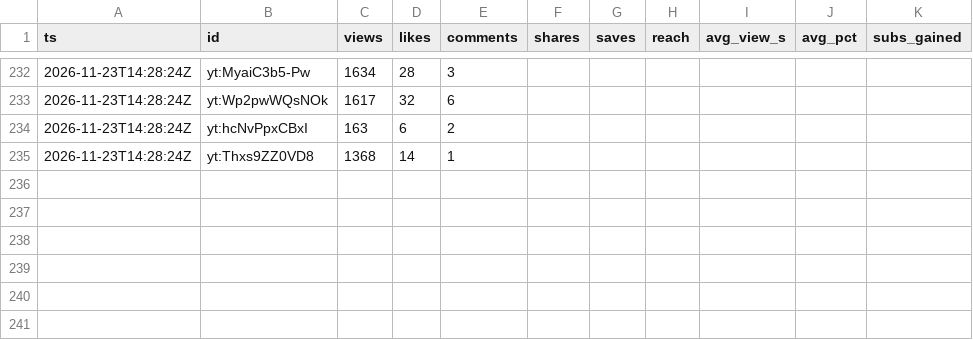
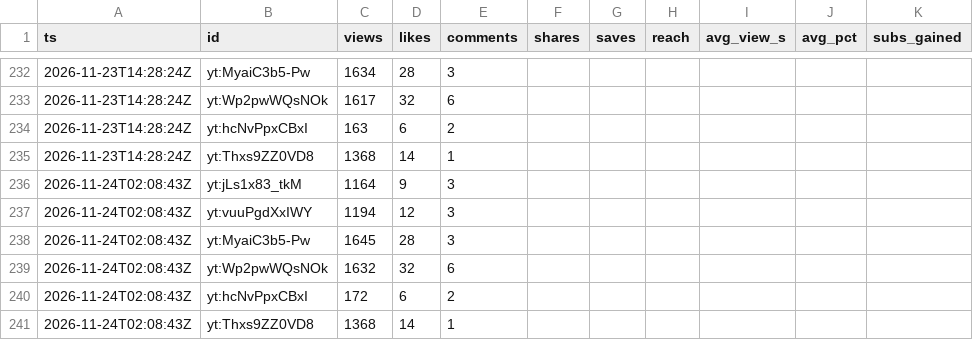
Before and after one commit to F-TestR/youtube-discord-scoreboard, a CSV file: stats/data/history/posts-2026-11.csv, drawn as a sheet; only a part is shown, gaps mark what is left out.

```diff
--- a/stats/data/history/posts-2026-11.csv
+++ b/stats/data/history/posts-2026-11.csv
@@ -235 +235,7 @@ ts,id,views,likes,comments,shares,saves,reach,avg_view_s,avg_pct,subs_gained
 2026-11-23T14:28:24Z,yt:Thxs9ZZ0VD8,1368,14,1,,,,,,
+2026-11-24T02:08:43Z,yt:jLs1x83_tkM,1164,9,3,,,,,,
+2026-11-24T02:08:43Z,yt:vuuPgdXxIWY,1194,12,3,,,,,,
+2026-11-24T02:08:43Z,yt:MyaiC3b5-Pw,1645,28,3,,,,,,
+2026-11-24T02:08:43Z,yt:Wp2pwWQsNOk,1632,32,6,,,,,,
+2026-11-24T02:08:43Z,yt:hcNvPpxCBxI,172,6,2,,,,,,
+2026-11-24T02:08:43Z,yt:Thxs9ZZ0VD8,1368,14,1,,,,,,
```
Also changed, not shown: stats/data/history/accounts-2026-11.csv, 4 other files.
